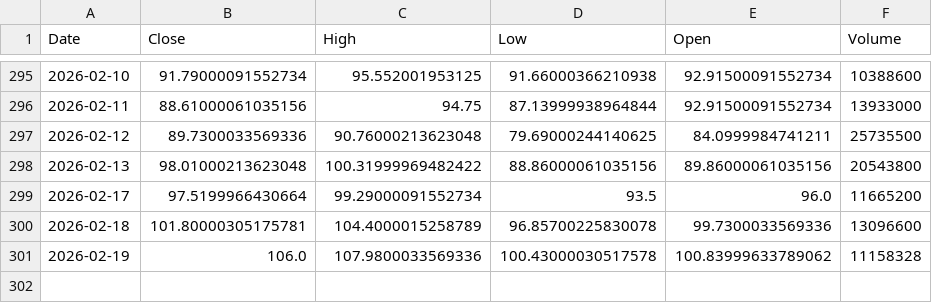
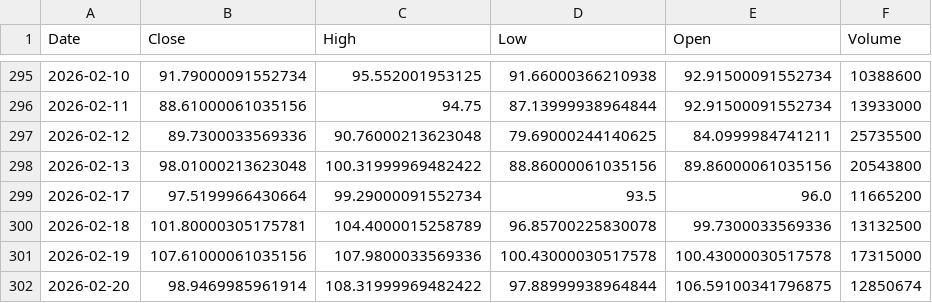
Before and after one commit to Stell0/financealerts, a CSV file: data/NBIS.csv, drawn as a sheet; only a part is shown, gaps mark what is left out.

```diff
--- a/data/NBIS.csv
+++ b/data/NBIS.csv
@@ -299,3 +299,4 @@ Date,Close,High,Low,Open,Volume
 2026-02-17,97.5199966430664,99.29000091552734,93.5,96.0,11665200
-2026-02-18,101.80000305175781,104.4000015258789,96.85700225830078,99.7300033569336,13096600
-2026-02-19,106.0,107.9800033569336,100.43000030517578,100.83999633789062,11158328
+2026-02-18,101.80000305175781,104.4000015258789,96.85700225830078,99.7300033569336,13132500
+2026-02-19,107.61000061035156,107.9800033569336,100.43000030517578,100.43000030517578,17315000
+2026-02-20,98.9469985961914,108.31999969482422,97.88999938964844,106.59100341796875,12850674
```
Also changed, not shown: data/AMAT.csv, data/CSIQ.csv, 57 other files.
